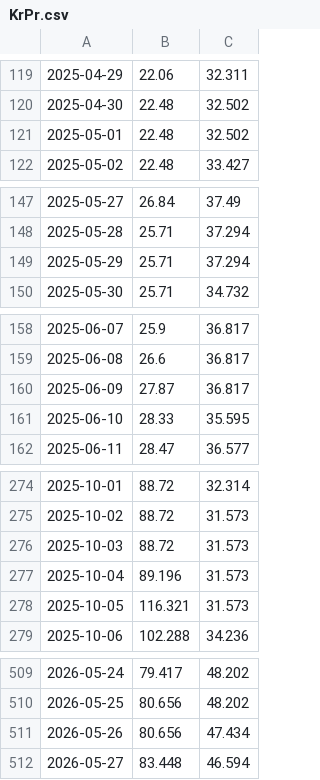
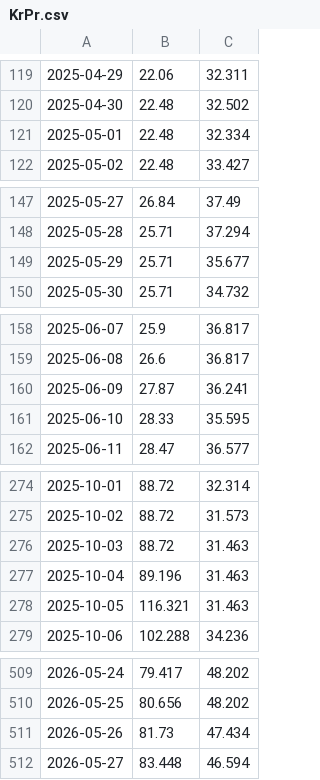
Before and after one commit to Economics-SP-V/Test, a CSV file: Produkte/Preise/KrPr.csv, drawn as a sheet; only a part is shown, gaps mark what is left out; the diff covers the shown part only; the diff names each change by its address in the sheet, - before the commit and + after, or states it on an @@ line.

```diff
--- a/Produkte/Preise/KrPr.csv
+++ b/Produkte/Preise/KrPr.csv
-C121: 32.502
+C121: 32.334
-C149: 37.294
+C149: 35.677
-C160: 36.817
+C160: 36.241
-C276:C278: 31.573
+C276:C278: 31.463
-B511: 80.656
+B511: 81.73
```
Also changed, not shown: 3 edited cells elsewhere in this file, Produkte/Preise/Preise.csv, 2 other files.
